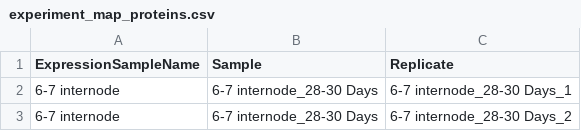
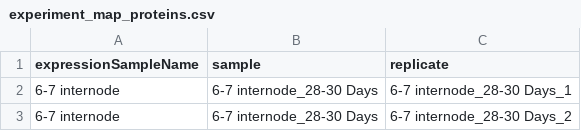
Before and after one commit to jrwalsh/MaizeOmics, a CSV file: data-raw/walley2016/experiment_map_proteins.csv, drawn as a sheet; only a part is shown.

Commit message:
Lowercase column names for consistency

```diff
--- a/data-raw/walley2016/experiment_map_proteins.csv
+++ b/data-raw/walley2016/experiment_map_proteins.csv
@@ -1,2 +1,2 @@
-ExpressionSampleName,Sample,Replicate
+expressionSampleName,sample,replicate
 6-7 internode,6-7 internode_28-30 Days,6-7 internode_28-30 Days_1
```
Also changed, not shown: data-raw/walley2016/tracking_ids.csv.
